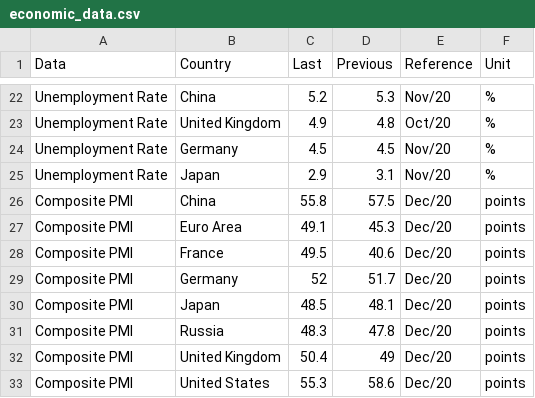
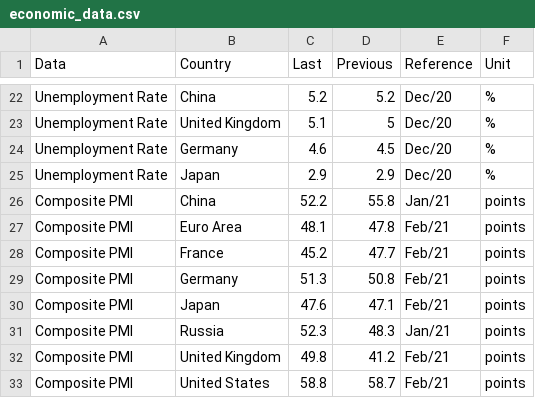
Before and after one commit to wideGenesis/upsilon_one, a CSV file: results/img_out/economic_data.csv, drawn as a sheet; only a part is shown, gaps mark what is left out; the diff covers the shown part only; the diff names each change by its address in the sheet, - before the commit and + after, or states it on an @@ line.

```diff
--- a/results/img_out/economic_data.csv
+++ b/results/img_out/economic_data.csv
-D22 (Previous): 5.3
+D22 (Previous): 5.2
-E22 (Reference): Nov/20
+E22 (Reference): Dec/20
-C23 (Last): 4.9
+C23 (Last): 5.1
-D23 (Previous): 4.8
+D23 (Previous): 5
-E23 (Reference): Oct/20
+E23 (Reference): Dec/20
-C24 (Last): 4.5
+C24 (Last): 4.6
-E24:E25 (Reference): Nov/20
+E24:E25 (Reference): Dec/20
-D25 (Previous): 3.1
+D25 (Previous): 2.9
-C26 (Last): 55.8
+C26 (Last): 52.2
-D26 (Previous): 57.5
+D26 (Previous): 55.8
-E26 (Reference): Dec/20
+E26 (Reference): Jan/21
-C27 (Last): 49.1
+C27 (Last): 48.1
-D27 (Previous): 45.3
+D27 (Previous): 47.8
-E27:E30 (Reference): Dec/20
+E27:E30 (Reference): Feb/21
-C28 (Last): 49.5
+C28 (Last): 45.2
-D28 (Previous): 40.6
+D28 (Previous): 47.7
-C29 (Last): 52
+C29 (Last): 51.3
-D29 (Previous): 51.7
+D29 (Previous): 50.8
-C30 (Last): 48.5
+C30 (Last): 47.6
-D30 (Previous): 48.1
+D30 (Previous): 47.1
-C31 (Last): 48.3
+C31 (Last): 52.3
-D31 (Previous): 47.8
+D31 (Previous): 48.3
-E31 (Reference): Dec/20
+E31 (Reference): Jan/21
-C32 (Last): 50.4
+C32 (Last): 49.8
-D32 (Previous): 49
+D32 (Previous): 41.2
-E32:E33 (Reference): Dec/20
+E32:E33 (Reference): Feb/21
-C33 (Last): 55.3
+C33 (Last): 58.8
-D33 (Previous): 58.6
+D33 (Previous): 58.7
```
Also changed, not shown: 3 added rows, 3 removed rows and 32 edited cells elsewhere in this file, 30 other files.
